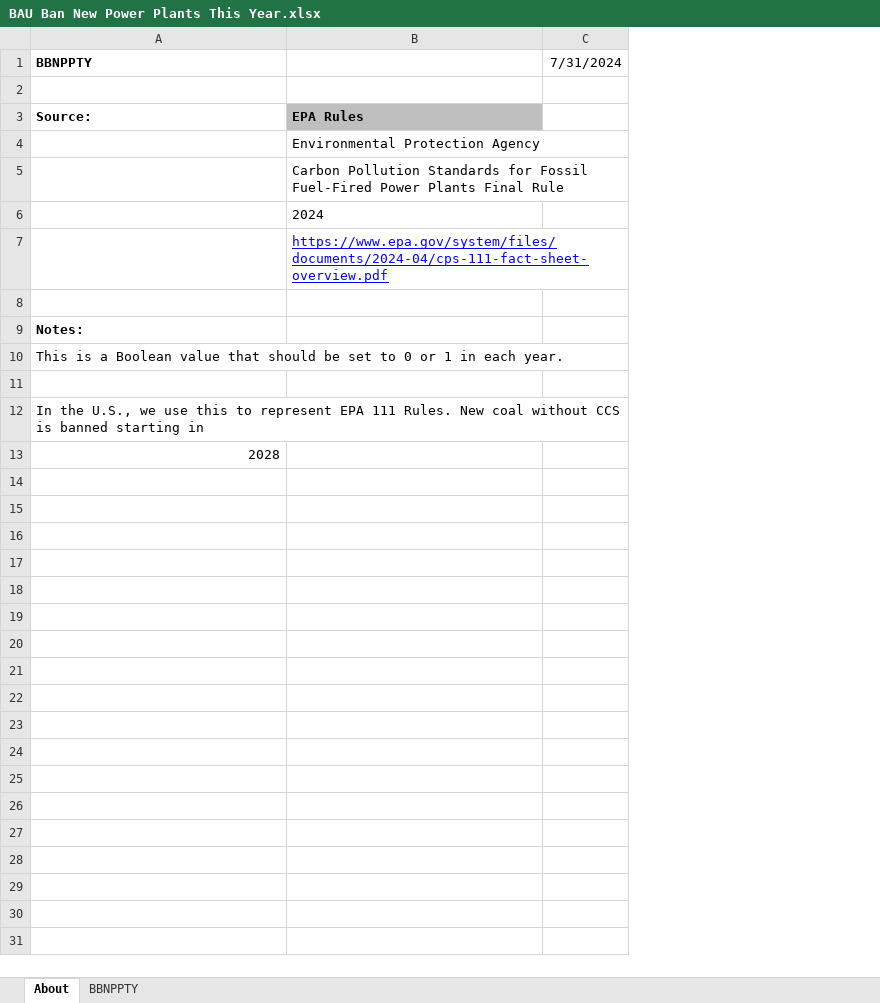
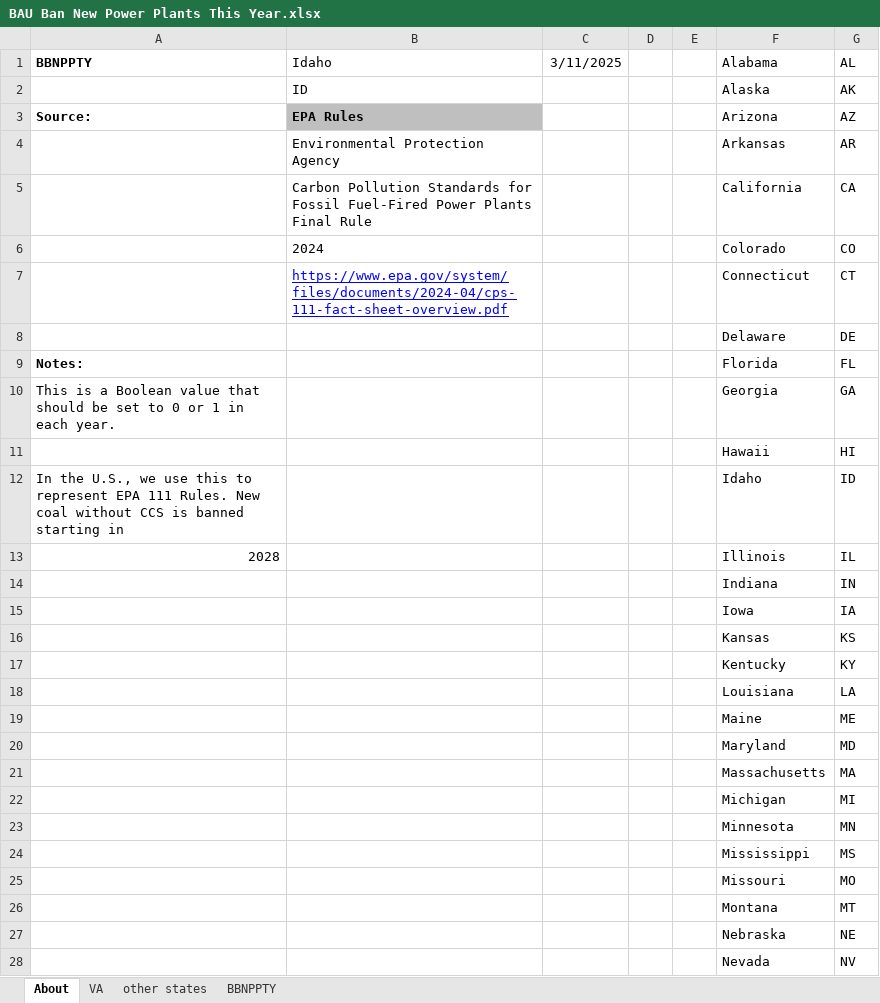
Before and after one commit to EnergyInnovation/eps-idaho, an Excel workbook: InputData/elec/BBNPPTY/BAU Ban New Power Plants This Year.xlsx, sheet About, drawn as a sheet; only a part is shown; values as stored, in another font and other column widths than the file's, no borders; removed rows and columns are numbered as before the commit, all else as after; the diff covers the shown part only; the diff names each change by its address in the sheet, - before the commit and + after, or states it on an @@ line.

```diff
--- a/InputData/elec/BBNPPTY/BAU Ban New Power Plants This Year.xlsx (sheet About)
+++ b/InputData/elec/BBNPPTY/BAU Ban New Power Plants This Year.xlsx (sheet About)
+sheet tab: VA
+sheet tab: other states
-column C (7/31/2024), empty
+column C (3/11/2025), empty
+column D, empty
+column E, empty
+column F (Alabama), rows 2-13: Alaska | Arizona | Arkansas | California | Colorado | Connecticut | Delaware | Florida | Georgia | Hawaii | Idaho | Illinois
+column G (AL), rows 2-13: AK | AZ | AR | CA | CO | CT | DE | FL | GA | HI | ID | IL
-B1: (empty)
+B1: Idaho
-row 2: (empty)
+row 2:  | ID |  |  |  | Alaska | AK
-row 8: (empty)
+row 8:  |  |  |  |  | Delaware | DE
-row 11: (empty)
+row 11:  |  |  |  |  | Hawaii | HI
+row 14:  |  |  |  |  | Indiana | IN
+row 15:  |  |  |  |  | Iowa | IA
+row 16:  |  |  |  |  | Kansas | KS
+row 17:  |  |  |  |  | Kentucky | KY
+row 18:  |  |  |  |  | Louisiana | LA
+row 19:  |  |  |  |  | Maine | ME
+row 20:  |  |  |  |  | Maryland | MD
+row 21:  |  |  |  |  | Massachusetts | MA
+row 22:  |  |  |  |  | Michigan | MI
+row 23:  |  |  |  |  | Minnesota | MN
+row 24:  |  |  |  |  | Mississippi | MS
+row 25:  |  |  |  |  | Missouri | MO
+row 26:  |  |  |  |  | Montana | MT
+row 27:  |  |  |  |  | Nebraska | NE
+row 28:  |  |  |  |  | Nevada | NV
```
Also changed, not shown: 22 added rows elsewhere in this sheet, sheet BBNPPTY, formulas that keep their value, InputData/elec/RACP/RPS Alternative Compliance Payment.xlsx, InputData/fuels/BS/BAU Subsidies.xlsx, 23 other files.
